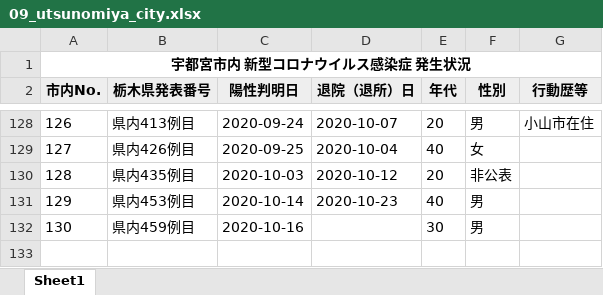
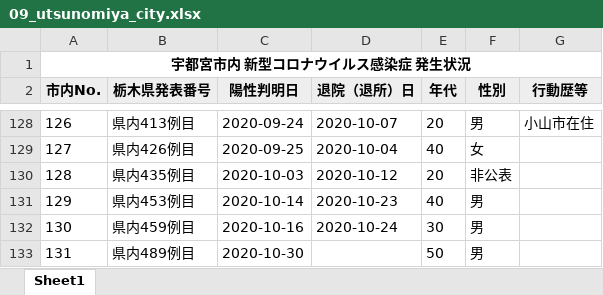
Before and after one commit to CalicoKater/covid-19, an Excel workbook: work/09_utsunomiya_city.xlsx, sheet Sheet1, drawn as a sheet; only a part is shown, gaps mark what is left out; values as stored, in another font and other column widths than the file's, no borders; the diff names each change by its address in the sheet, - before the commit and + after, or states it on an @@ line.

```diff
--- a/work/09_utsunomiya_city.xlsx (sheet Sheet1)
+++ b/work/09_utsunomiya_city.xlsx (sheet Sheet1)
-D132 (退院（退所）日): (empty)
+D132 (退院（退所）日): 2020-10-24
+row 133: 131 | 県内489例目 | 2020-10-30 |  | 50 | 男
```
Also changed, not shown: work/28_hyogo.xlsx, work/29_nara.xlsx, 43 other files.
